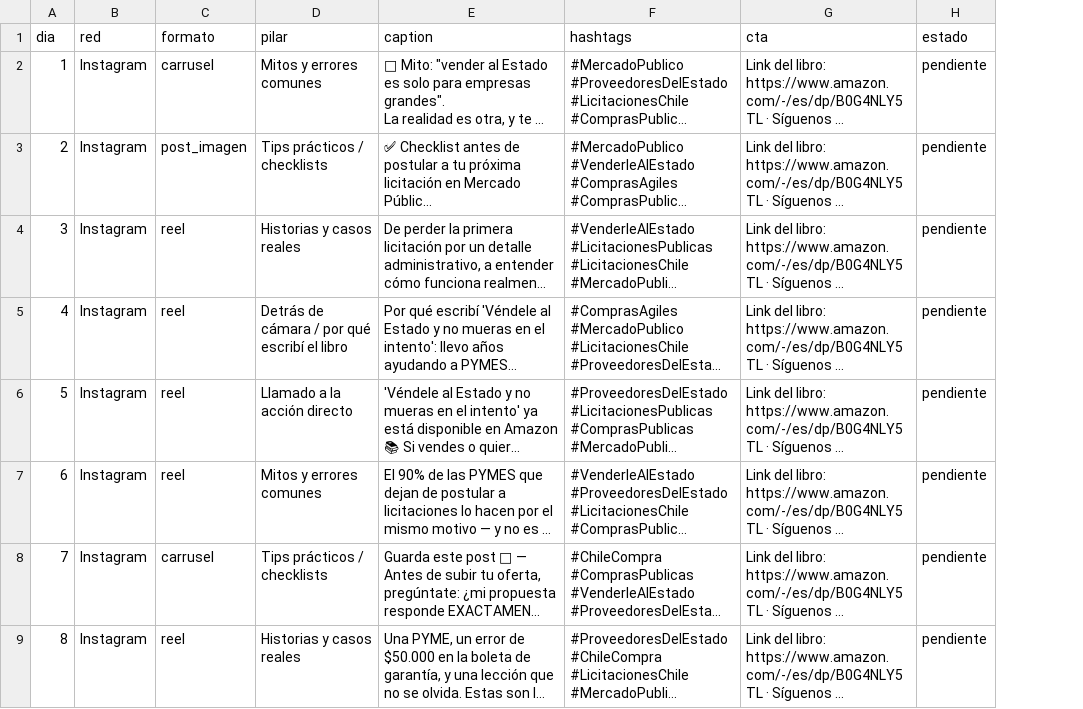
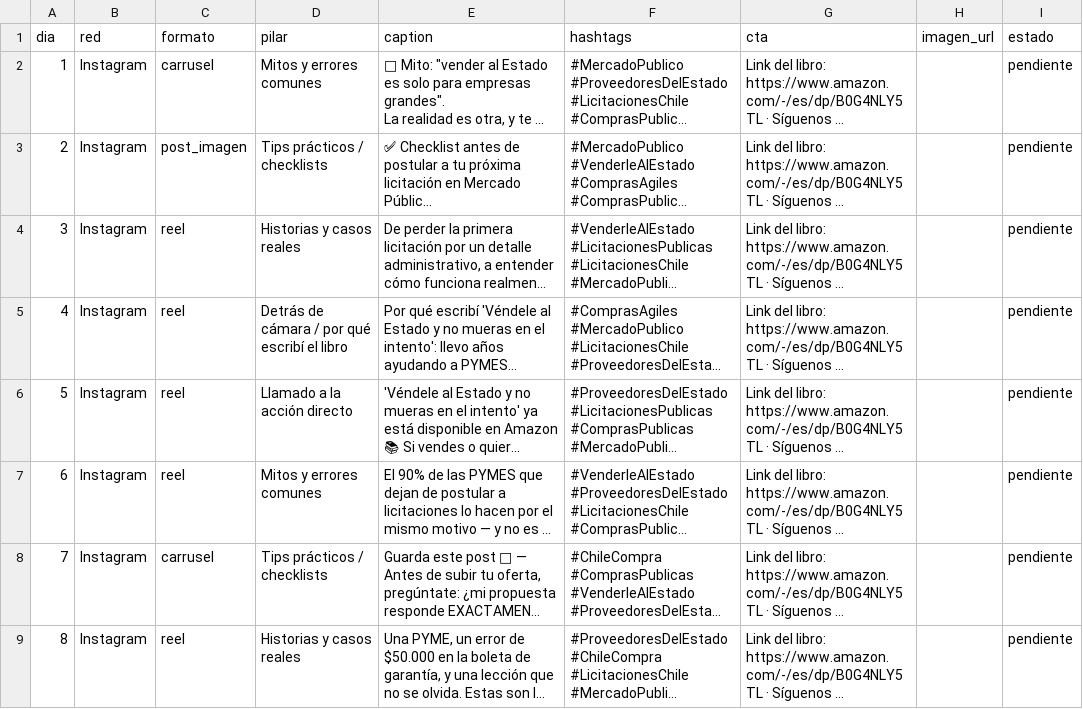
Before and after one commit to evarasvb/agile-bidder, a CSV file: viral-agent/contenido/calendario_lanzamiento.csv, drawn as a sheet; only a part is shown; long unchanged cells end in …; the diff names each change by its address in the sheet, - before the commit and + after, or states it on an @@ line.

```diff
--- a/viral-agent/contenido/calendario_lanzamiento.csv
+++ b/viral-agent/contenido/calendario_lanzamiento.csv
+column H (imagen_url), empty
```
Also changed, not shown: 3 other files.
